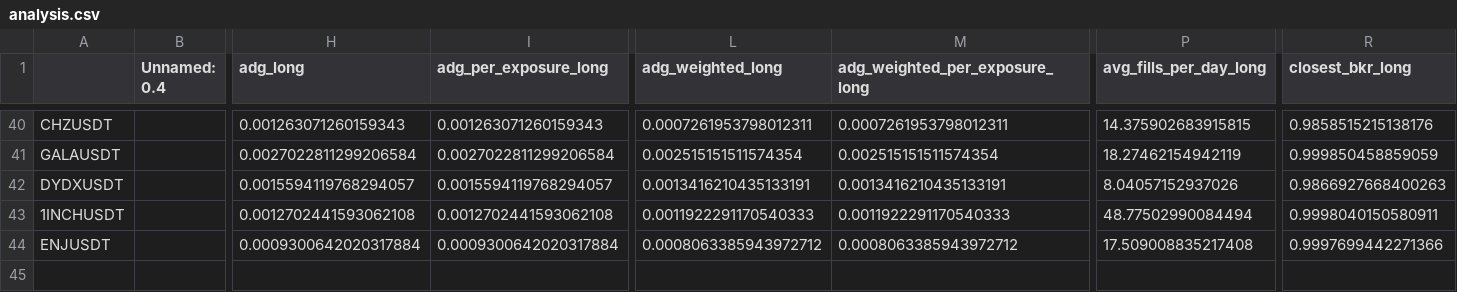
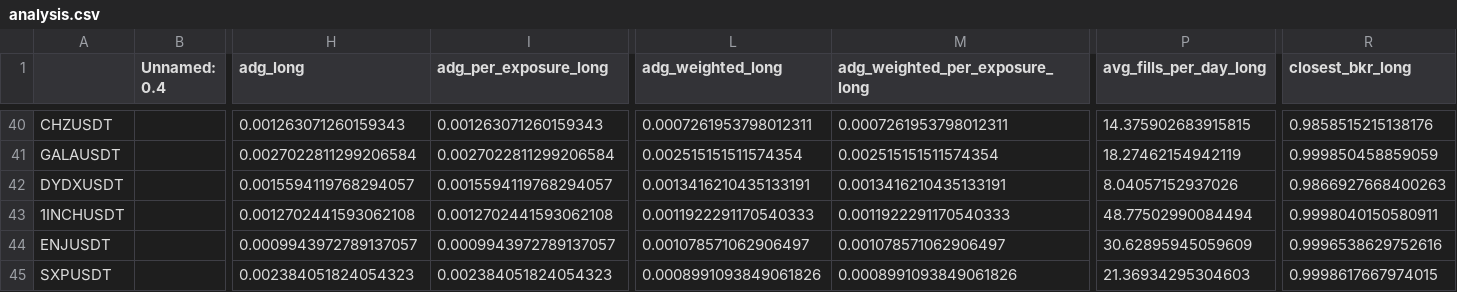
Before and after one commit to protoad56/passivbot_configs, a CSV file: optimized/logs/analysis.csv, drawn as a sheet; only a part is shown, gaps mark what is left out; rows hold the shown columns only; the diff covers the shown part only; the diff names each change by its address in the sheet, - before the commit and + after, or states it on an @@ line.

```diff
--- a/optimized/logs/analysis.csv
+++ b/optimized/logs/analysis.csv
-H44 (adg_long): 0.0009300642020317884
+H44 (adg_long): 0.0009943972789137057
-I44 (adg_per_exposure_long): 0.0009300642020317884
+I44 (adg_per_exposure_long): 0.0009943972789137057
-L44 (adg_weighted_long): 0.0008063385943972712
+L44 (adg_weighted_long): 0.001078571062906497
-M44 (adg_weighted_per_exposure_long): 0.0008063385943972712
+M44 (adg_weighted_per_exposure_long): 0.001078571062906497
-P44 (avg_fills_per_day_long): 17.509008835217408
+P44 (avg_fills_per_day_long): 30.62895945059609
-R44 (closest_bkr_long): 0.9997699442271366
+R44 (closest_bkr_long): 0.9996538629752616
+row 45: SXPUSDT |  | 0.002384051824054323 | 0.002384051824054323 | 0.0008991093849061826 | 0.0008991093849061826 | 21.36934295304603 | 0.9998617667974015
```
Also changed, not shown: 36 edited cells elsewhere in this file, 5 other files.
